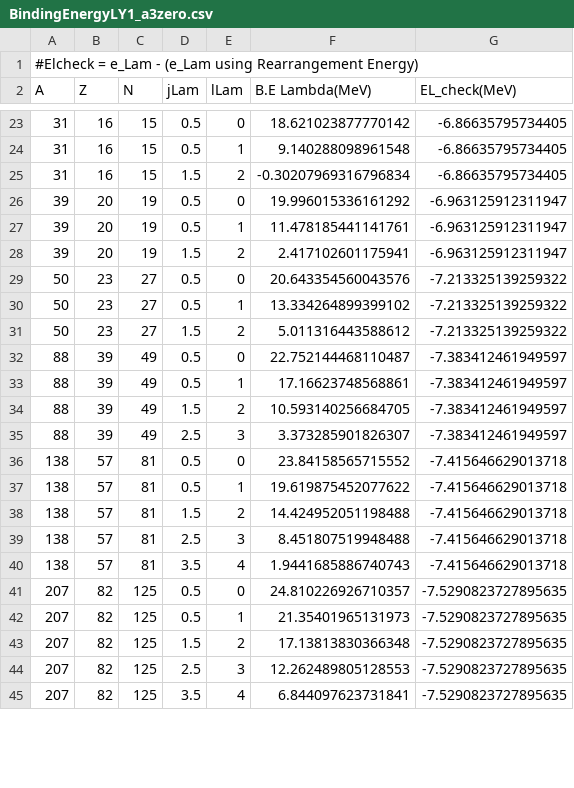
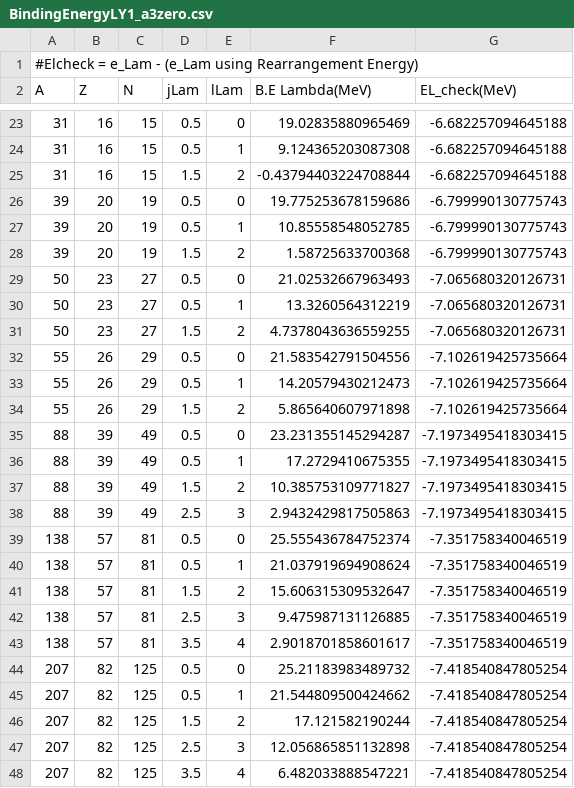
Before and after one commit to ajinno1124/Guleria2012, a CSV file: plot/BindingEnergyLY1_a3zero.csv, drawn as a sheet; only a part is shown, gaps mark what is left out; the diff covers the shown part only.

```diff
--- a/plot/BindingEnergyLY1_a3zero.csv
+++ b/plot/BindingEnergyLY1_a3zero.csv
@@ -23,23 +23,26 @@ A,Z,N,jLam,lLam,B.E Lambda(MeV),EL_check(MeV)
-31,16,15,0.5,0,18.621023877770142,-6.86635795734405
-31,16,15,0.5,1,9.140288098961548,-6.86635795734405
-31,16,15,1.5,2,-0.30207969316796834,-6.86635795734405
-39,20,19,0.5,0,19.996015336161292,-6.963125912311947
-39,20,19,0.5,1,11.478185441141761,-6.963125912311947
-39,20,19,1.5,2,2.417102601175941,-6.963125912311947
-50,23,27,0.5,0,20.643354560043576,-7.213325139259322
-50,23,27,0.5,1,13.334264899399102,-7.213325139259322
-50,23,27,1.5,2,5.011316443588612,-7.213325139259322
-88,39,49,0.5,0,22.752144468110487,-7.383412461949597
-88,39,49,0.5,1,17.16623748568861,-7.383412461949597
-88,39,49,1.5,2,10.593140256684705,-7.383412461949597
-88,39,49,2.5,3,3.373285901826307,-7.383412461949597
-138,57,81,0.5,0,23.84158565715552,-7.415646629013718
-138,57,81,0.5,1,19.619875452077622,-7.415646629013718
-138,57,81,1.5,2,14.424952051198488,-7.415646629013718
-138,57,81,2.5,3,8.451807519948488,-7.415646629013718
-138,57,81,3.5,4,1.9441685886740743,-7.415646629013718
-207,82,125,0.5,0,24.810226926710357,-7.5290823727895635
-207,82,125,0.5,1,21.35401965131973,-7.5290823727895635
-207,82,125,1.5,2,17.13813830366348,-7.5290823727895635
-207,82,125,2.5,3,12.262489805128553,-7.5290823727895635
-207,82,125,3.5,4,6.844097623731841,-7.5290823727895635
+31,16,15,0.5,0,19.02835880965469,-6.682257094645188
+31,16,15,0.5,1,9.124365203087308,-6.682257094645188
+31,16,15,1.5,2,-0.43794403224708844,-6.682257094645188
+39,20,19,0.5,0,19.775253678159686,-6.799990130775743
+39,20,19,0.5,1,10.85558548052785,-6.799990130775743
+39,20,19,1.5,2,1.58725633700368,-6.799990130775743
+50,23,27,0.5,0,21.02532667963493,-7.065680320126731
+50,23,27,0.5,1,13.3260564312219,-7.065680320126731
+50,23,27,1.5,2,4.7378043636559255,-7.065680320126731
+55,26,29,0.5,0,21.583542791504556,-7.102619425735664
+55,26,29,0.5,1,14.20579430212473,-7.102619425735664
+55,26,29,1.5,2,5.865640607971898,-7.102619425735664
+88,39,49,0.5,0,23.231355145294287,-7.1973495418303415
+88,39,49,0.5,1,17.2729410675355,-7.1973495418303415
+88,39,49,1.5,2,10.385753109771827,-7.1973495418303415
+88,39,49,2.5,3,2.9432429817505863,-7.1973495418303415
+138,57,81,0.5,0,25.555436784752374,-7.351758340046519
+138,57,81,0.5,1,21.037919694908624,-7.351758340046519
+138,57,81,1.5,2,15.606315309532647,-7.351758340046519
+138,57,81,2.5,3,9.475987131126885,-7.351758340046519
+138,57,81,3.5,4,2.9018701858601617,-7.351758340046519
+207,82,125,0.5,0,25.21183983489732,-7.418540847805254
+207,82,125,0.5,1,21.544809500424662,-7.418540847805254
+207,82,125,1.5,2,17.121582190244,-7.418540847805254
+207,82,125,2.5,3,12.056865851132898,-7.418540847805254
+207,82,125,3.5,4,6.482033888547221,-7.418540847805254
```
Also changed, not shown: 42 edited cells elsewhere in this file, LamBindingEnergy.csv, plot/BindingEnergyLY1.csv, 2 other files.
